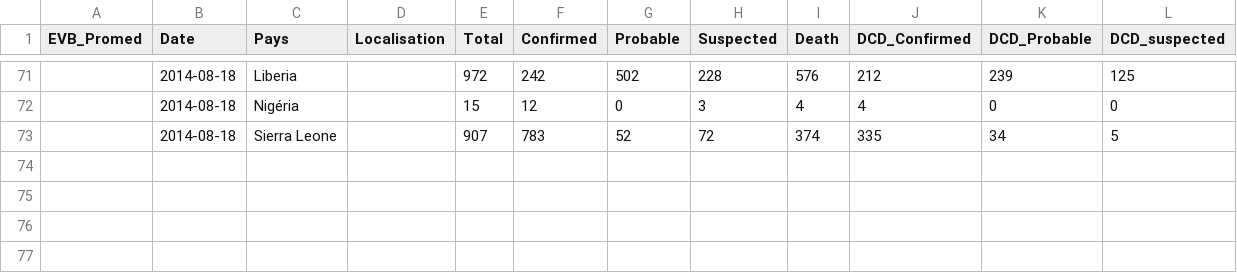
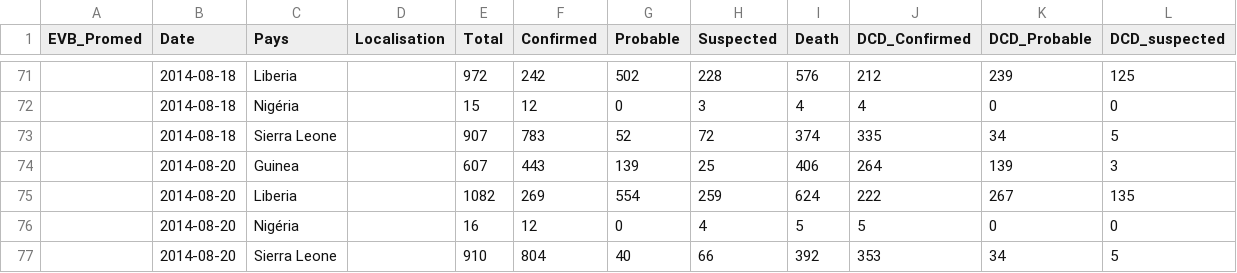
Before and after one commit to jcrb/Ebola, a CSV file: EBOLA 2014 - Pays.csv, drawn as a sheet; only a part is shown, gaps mark what is left out; the diff names each change by its address in the sheet, - before the commit and + after, or states it on an @@ line.

```diff
--- a/EBOLA 2014 - Pays.csv
+++ b/EBOLA 2014 - Pays.csv
+row 74:  | 2014-08-20 | Guinea |  | 607 | 443 | 139 | 25 | 406 | 264 | 139 | 3
+row 75:  | 2014-08-20 | Liberia |  | 1082 | 269 | 554 | 259 | 624 | 222 | 267 | 135
+row 76:  | 2014-08-20 | Nigéria |  | 16 | 12 | 0 | 4 | 5 | 5 | 0 | 0
+row 77:  | 2014-08-20 | Sierra Leone |  | 910 | 804 | 40 | 66 | 392 | 353 | 34 | 5
```
Also changed, not shown: EBOLA 2014 - newcases.csv, 14 other files.
